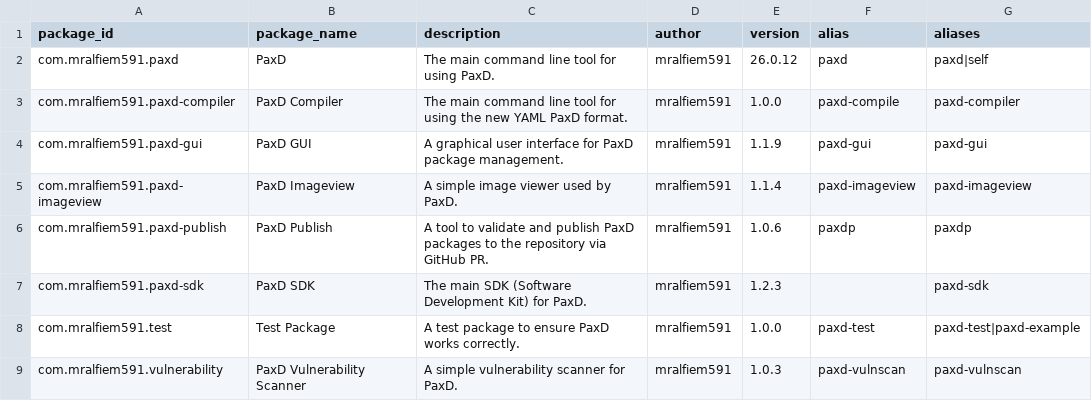
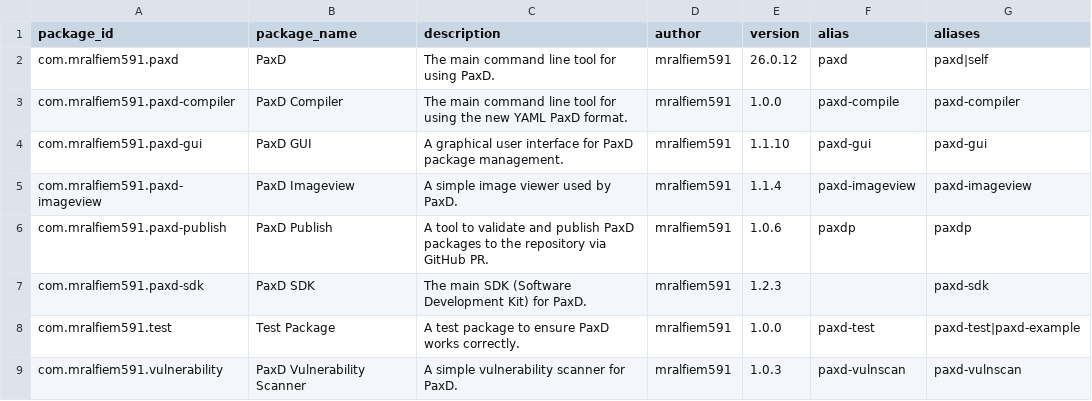
Before and after one commit to mralfiem591/paxd, a CSV file: searchindex.csv, drawn as a sheet.

```diff
--- a/searchindex.csv
+++ b/searchindex.csv
@@ -3,3 +3,3 @@ com.mralfiem591.paxd,PaxD,The main command line tool for using PaxD.,mralfiem591
 com.mralfiem591.paxd-compiler,PaxD Compiler,The main command line tool for using the new YAML PaxD format.,mralfiem591,1.0.0,paxd-compile,paxd-compiler
-com.mralfiem591.paxd-gui,PaxD GUI,A graphical user interface for PaxD package management.,mralfiem591,1.1.9,paxd-gui,paxd-gui
+com.mralfiem591.paxd-gui,PaxD GUI,A graphical user interface for PaxD package management.,mralfiem591,1.1.10,paxd-gui,paxd-gui
 com.mralfiem591.paxd-imageview,PaxD Imageview,A simple image viewer used by PaxD.,mralfiem591,1.1.4,paxd-imageview,paxd-imageview
```
